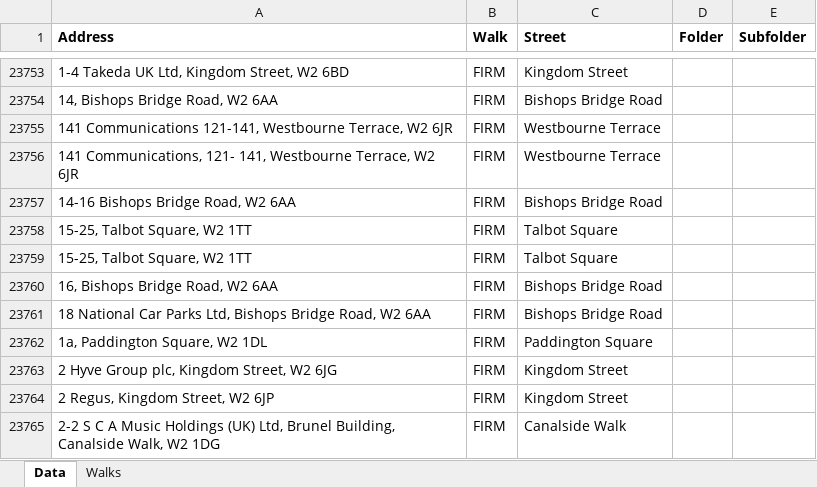
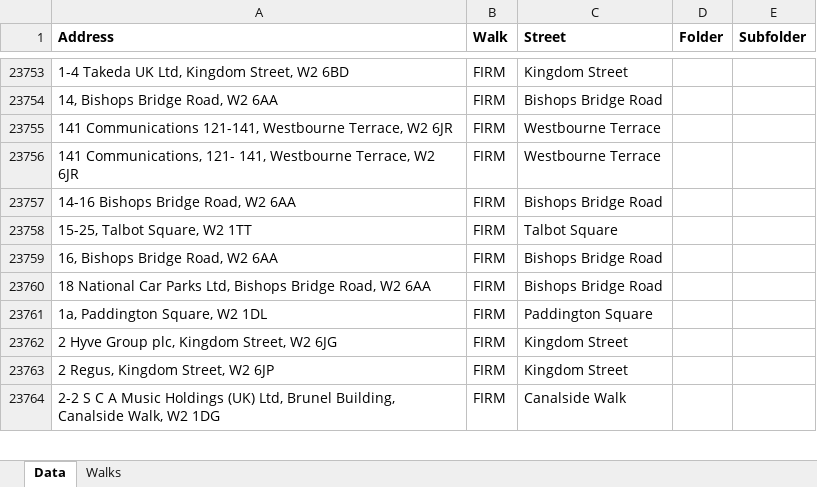
Before and after one commit to ashkayuk-cmd/wildapp-updates, an Excel workbook: wild_data.xlsx, sheet Data, drawn as a sheet; only a part is shown, gaps mark what is left out; values as stored, in another font and other column widths than the file's, no borders; the diff names each change by its address in the sheet, - before the commit and + after, or states it on an @@ line.

```diff
--- a/wild_data.xlsx (sheet Data)
+++ b/wild_data.xlsx (sheet Data)
-row 23759: 15-25, Talbot Square, W2 1TT | FIRM | Talbot Square
```
Also changed, not shown: 3 other files.
